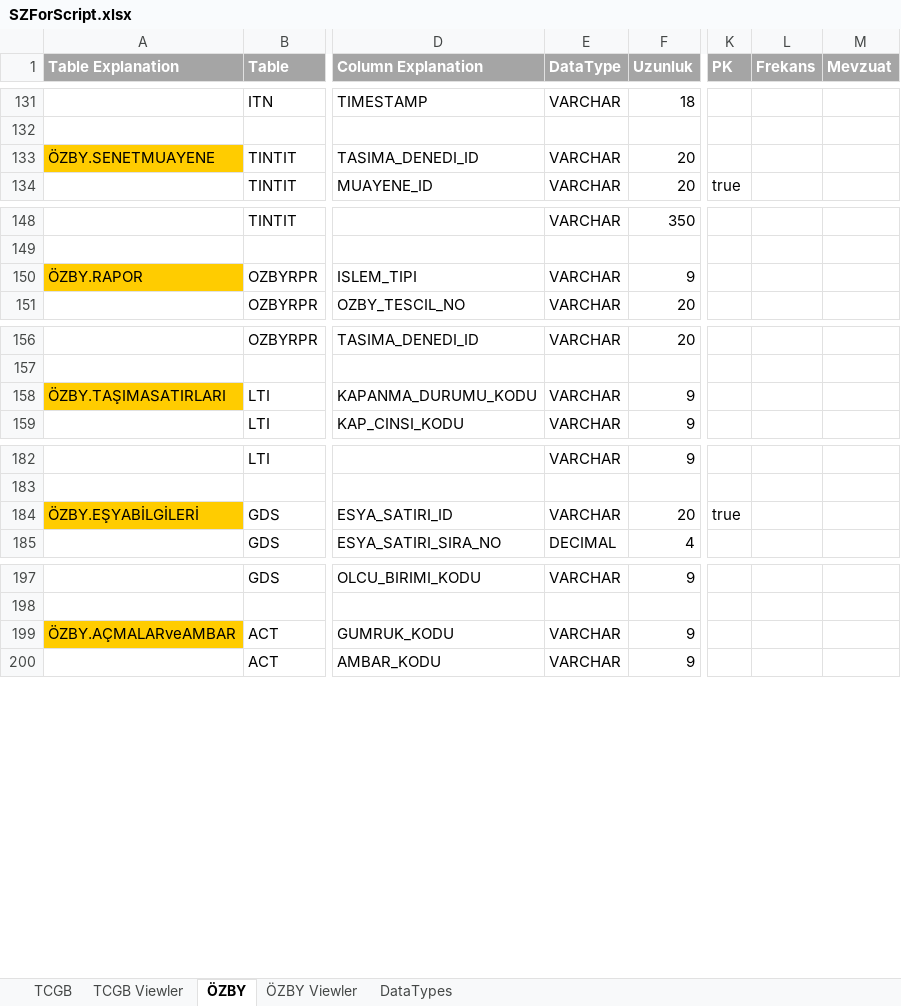
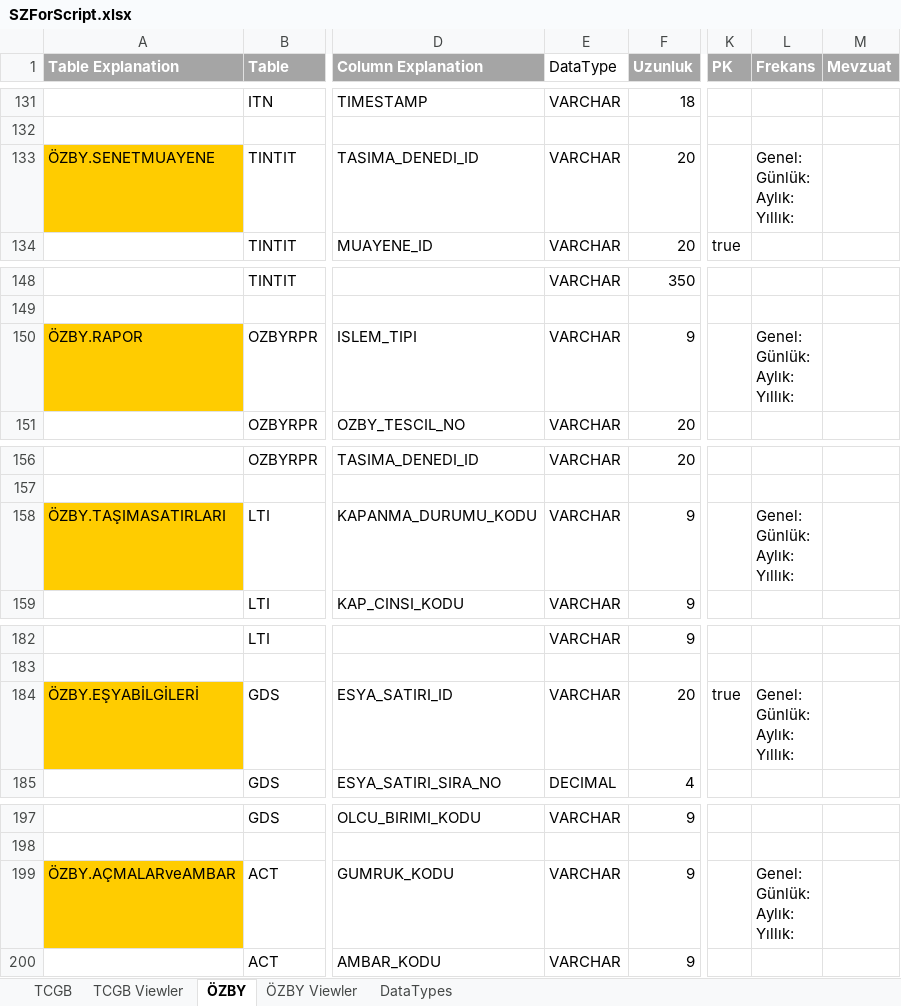
Before and after one commit to serkanisel/GumrukDokumanlar, an Excel workbook: SZForScript.xlsx, sheet ÖZBY, drawn as a sheet; only a part is shown, gaps mark what is left out; values as stored, in another font and other column widths than the file's, no borders; conditional formats not drawn; ↵ is a line break in a cell; the diff covers the shown part only; the diff names each change by its address in the sheet, - before the commit and + after, or states it on an @@ line.

```diff
--- a/SZForScript.xlsx (sheet ÖZBY)
+++ b/SZForScript.xlsx (sheet ÖZBY)
@@ E1 fill: #A5A5A5 → none, bold: on → off, text colour: #FFFFFF → black @@
-L133 (Frekans): (empty)
+L133 (Frekans): Genel: ↵ Günlük: ↵ Aylık: ↵ Yıllık:
-L150 (Frekans): (empty)
+L150 (Frekans): Genel: ↵ Günlük: ↵ Aylık: ↵ Yıllık:
-L158 (Frekans): (empty)
+L158 (Frekans): Genel: ↵ Günlük: ↵ Aylık: ↵ Yıllık:
-L184 (Frekans): (empty)
+L184 (Frekans): Genel: ↵ Günlük: ↵ Aylık: ↵ Yıllık:
-L199 (Frekans): (empty)
+L199 (Frekans): Genel: ↵ Günlük: ↵ Aylık: ↵ Yıllık:
```
Also changed, not shown: 18 edited cells elsewhere in this sheet, sheet TCGB, 2 other files.
